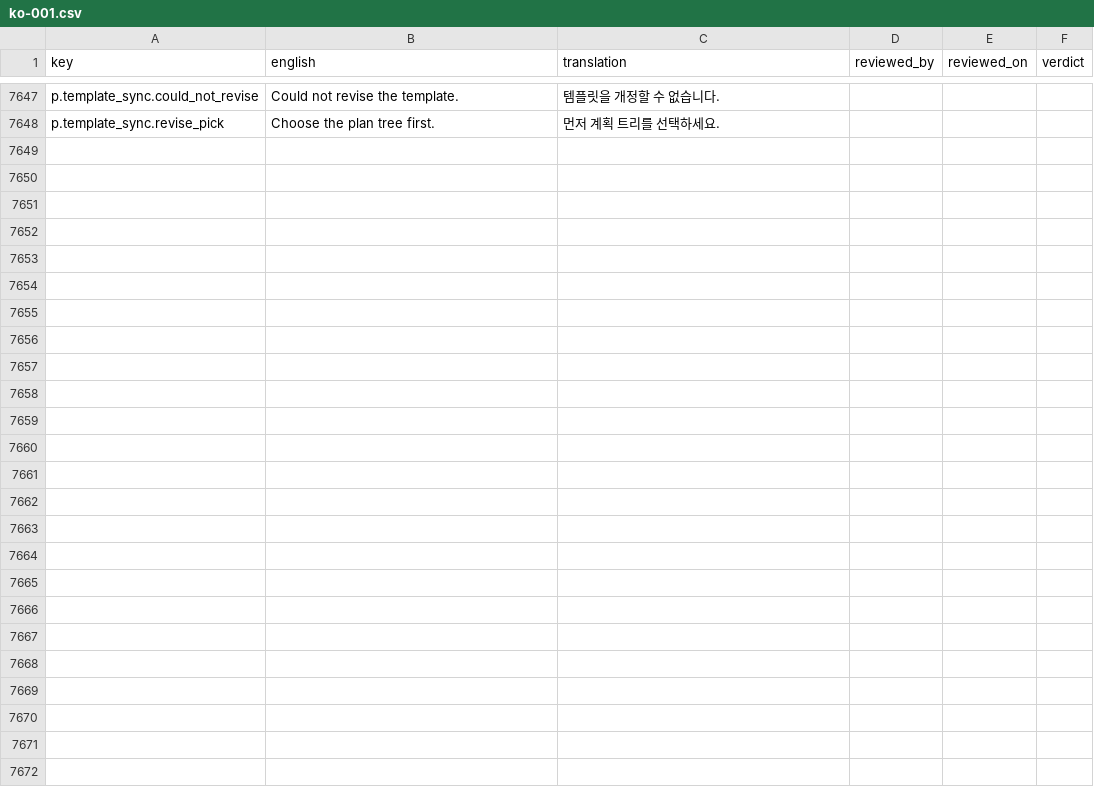
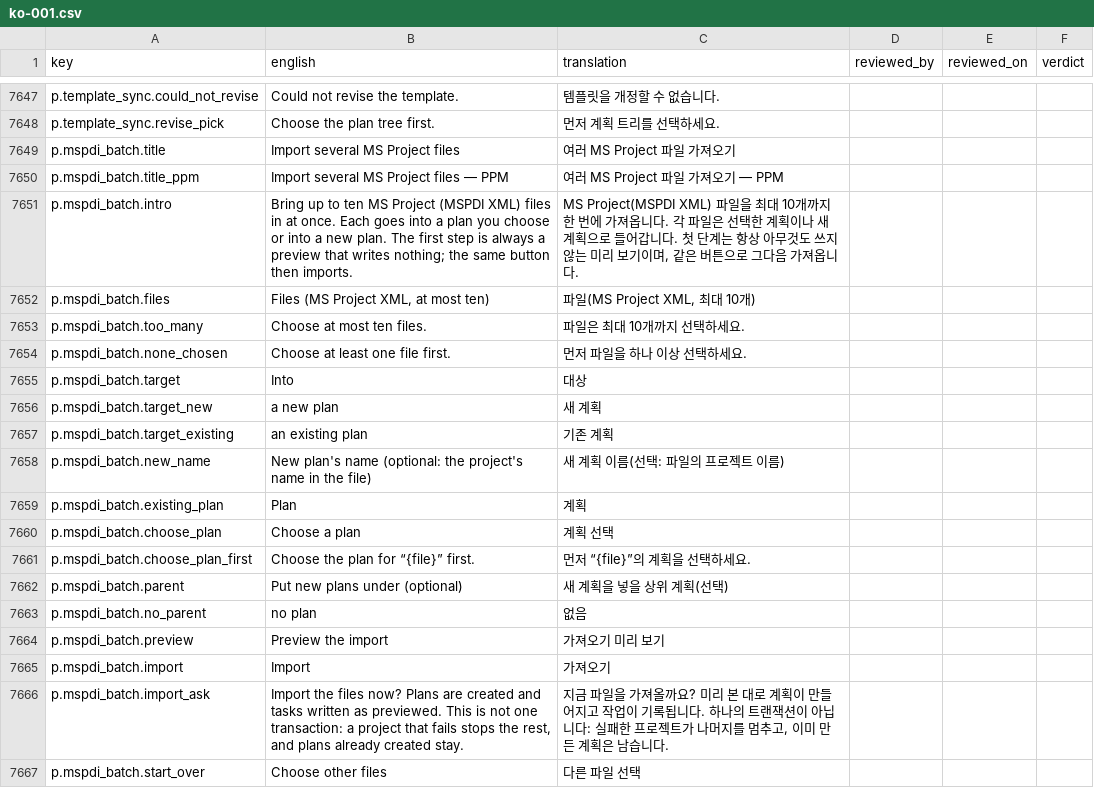
Before and after one commit to project-portfolio-management/project-portfolio-management, a CSV file: governance/translation-reviews/ko-001.csv, drawn as a sheet; only a part is shown, gaps mark what is left out; the diff covers the shown part only; the diff names each change by its address in the sheet, - before the commit and + after, or states it on an @@ line.

```diff
--- a/governance/translation-reviews/ko-001.csv
+++ b/governance/translation-reviews/ko-001.csv
+row 7649: p.mspdi_batch.title | Import several MS Project files | 여러 MS Project 파일 가져오기
+row 7650: p.mspdi_batch.title_ppm | Import several MS Project files — PPM | 여러 MS Project 파일 가져오기 — PPM
+row 7651: p.mspdi_batch.intro | Bring up to ten MS Project (MSPDI XML) files in at once. Each goes into a plan you choose or into a new plan. The first step is always a preview that writes nothing; the same button then imports. | MS Project(MSPDI XML) 파일을 최대 10개까지 한 번에 가져옵니다. 각 파일은 선택한 계획이나 새 계획으로 들어갑니다. 첫 단계는 항상 아무것도 쓰지 않는 미리 보기이며, 같은 버튼으로 그다음 가져옵니다.
+row 7652: p.mspdi_batch.files | Files (MS Project XML, at most ten) | 파일(MS Project XML, 최대 10개)
+row 7653: p.mspdi_batch.too_many | Choose at most ten files. | 파일은 최대 10개까지 선택하세요.
+row 7654: p.mspdi_batch.none_chosen | Choose at least one file first. | 먼저 파일을 하나 이상 선택하세요.
+row 7655: p.mspdi_batch.target | Into | 대상
+row 7656: p.mspdi_batch.target_new | a new plan | 새 계획
+row 7657: p.mspdi_batch.target_existing | an existing plan | 기존 계획
+row 7658: p.mspdi_batch.new_name | New plan's name (optional: the project's name in the file) | 새 계획 이름(선택: 파일의 프로젝트 이름)
+row 7659: p.mspdi_batch.existing_plan | Plan | 계획
+row 7660: p.mspdi_batch.choose_plan | Choose a plan | 계획 선택
+row 7661: p.mspdi_batch.choose_plan_first | Choose the plan for “{file}” first. | 먼저 “{file}”의 계획을 선택하세요.
+row 7662: p.mspdi_batch.parent | Put new plans under (optional) | 새 계획을 넣을 상위 계획(선택)
+row 7663: p.mspdi_batch.no_parent | no plan | 없음
+row 7664: p.mspdi_batch.preview | Preview the import | 가져오기 미리 보기
+row 7665: p.mspdi_batch.import | Import | 가져오기
+row 7666: p.mspdi_batch.import_ask | Import the files now? Plans are created and tasks written as previewed. This is not one transaction: a project that fails stops the rest, and plans already created stay. | 지금 파일을 가져올까요? 미리 본 대로 계획이 만들어지고 작업이 기록됩니다. 하나의 트랜잭션이 아닙니다: 실패한 프로젝트가 나머지를 멈추고, 이미 만든 계획은 남습니다.
+row 7667: p.mspdi_batch.start_over | Choose other files | 다른 파일 선택
```
Also changed, not shown: 23 added rows elsewhere in this file, governance/translation-reviews/ar-001.csv, governance/translation-reviews/de-001.csv, 40 other files.
